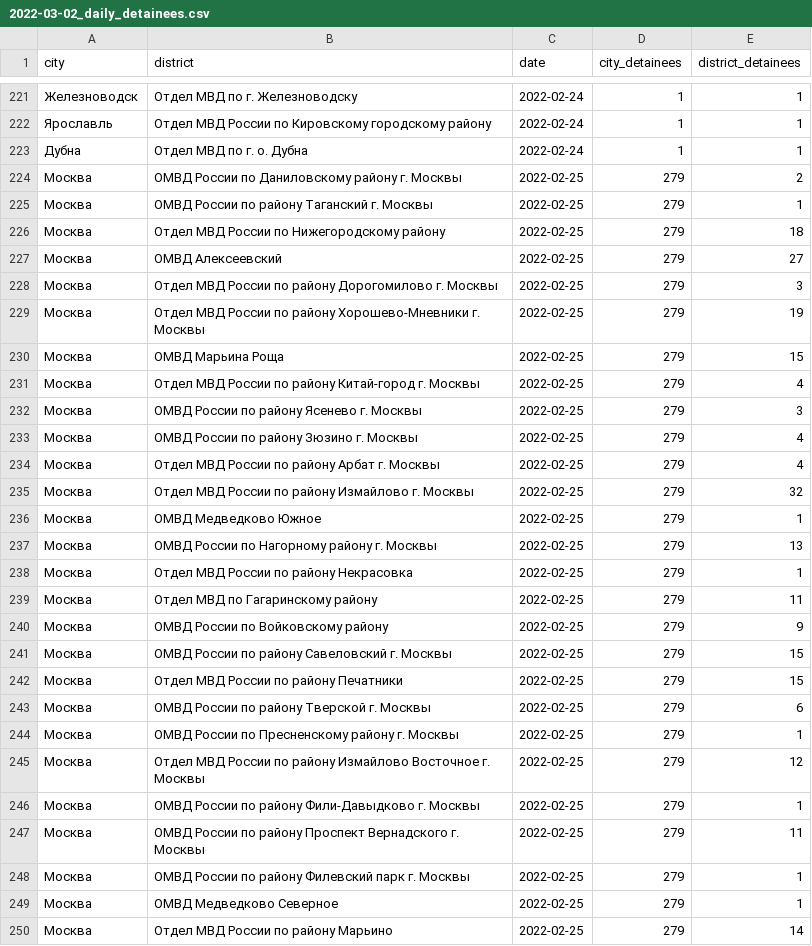
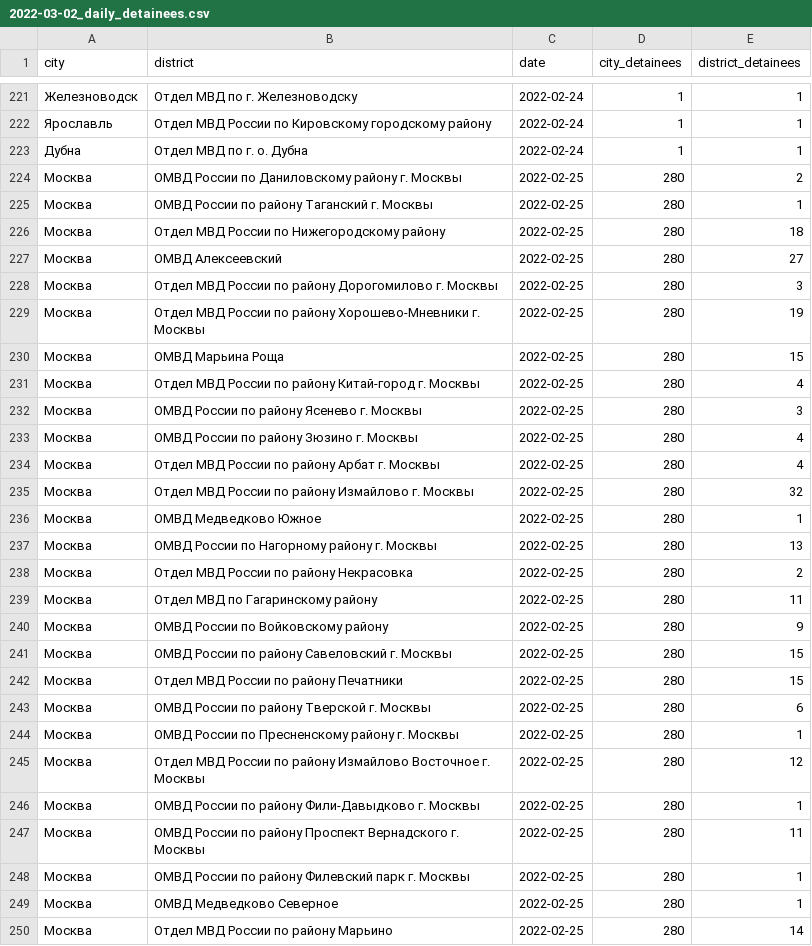
Before and after one commit to nsmediadataunit/russianprotests, a CSV file: data/detainees/2022-03-02_daily_detainees.csv, drawn as a sheet; only a part is shown, gaps mark what is left out; the diff covers the shown part only.

```diff
--- a/data/detainees/2022-03-02_daily_detainees.csv
+++ b/data/detainees/2022-03-02_daily_detainees.csv
@@ -223,28 +223,28 @@ city,district,date,city_detainees,district_detainees
 Дубна,Отдел МВД по г. о. Дубна,2022-02-24,1,1
-Москва,ОМВД России по Даниловскому району г. Москвы,2022-02-25,279,2
-Москва,ОМВД России по району Таганский г. Москвы,2022-02-25,279,1
-Москва,Отдел МВД России по Нижегородскому району,2022-02-25,279,18
-Москва,ОМВД Алексеевский,2022-02-25,279,27
-Москва,Отдел МВД России по району Дорогомилово г. Москвы,2022-02-25,279,3
-Москва,Отдел МВД России по району Хорошево-Мневники г. Москвы,2022-02-25,279,19
-Москва,ОМВД Марьина Роща,2022-02-25,279,15
-Москва,Отдел МВД России по району Китай-город г. Москвы,2022-02-25,279,4
-Москва,ОМВД России по району Ясенево г. Москвы,2022-02-25,279,3
-Москва,ОМВД России по району Зюзино г. Москвы,2022-02-25,279,4
-Москва,Отдел МВД России по району Арбат г. Москвы,2022-02-25,279,4
-Москва,Отдел МВД России по району Измайлово г. Москвы,2022-02-25,279,32
-Москва,ОМВД Медведково Южное,2022-02-25,279,1
-Москва,ОМВД России по Нагорному району г. Москвы,2022-02-25,279,13
-Москва,Отдел МВД России по району Некрасовка,2022-02-25,279,1
-Москва,Отдел МВД по Гагаринскому району,2022-02-25,279,11
-Москва,ОМВД России по Войковскому району,2022-02-25,279,9
-Москва,ОМВД России по району Савеловский г. Москвы,2022-02-25,279,15
-Москва,Отдел МВД России по району Печатники,2022-02-25,279,15
-Москва,ОМВД России по району Тверской г. Москвы,2022-02-25,279,6
-Москва,ОМВД России по Пресненскому району г. Москвы,2022-02-25,279,1
-Москва,Отдел МВД России по району Измайлово Восточное г. Москвы,2022-02-25,279,12
-Москва,ОМВД России по району Фили-Давыдково г. Москвы,2022-02-25,279,1
-Москва,ОМВД России по району Проспект Вернадского г. Москвы,2022-02-25,279,11
-Москва,ОМВД России по району Филевский парк г. Москвы,2022-02-25,279,1
-Москва,ОМВД Медведково Северное,2022-02-25,279,1
-Москва,Отдел МВД России по району Марьино,2022-02-25,279,14
+Москва,ОМВД России по Даниловскому району г. Москвы,2022-02-25,280,2
+Москва,ОМВД России по району Таганский г. Москвы,2022-02-25,280,1
+Москва,Отдел МВД России по Нижегородскому району,2022-02-25,280,18
+Москва,ОМВД Алексеевский,2022-02-25,280,27
+Москва,Отдел МВД России по району Дорогомилово г. Москвы,2022-02-25,280,3
+Москва,Отдел МВД России по району Хорошево-Мневники г. Москвы,2022-02-25,280,19
+Москва,ОМВД Марьина Роща,2022-02-25,280,15
+Москва,Отдел МВД России по району Китай-город г. Москвы,2022-02-25,280,4
+Москва,ОМВД России по району Ясенево г. Москвы,2022-02-25,280,3
+Москва,ОМВД России по району Зюзино г. Москвы,2022-02-25,280,4
+Москва,Отдел МВД России по району Арбат г. Москвы,2022-02-25,280,4
+Москва,Отдел МВД России по району Измайлово г. Москвы,2022-02-25,280,32
+Москва,ОМВД Медведково Южное,2022-02-25,280,1
+Москва,ОМВД России по Нагорному району г. Москвы,2022-02-25,280,13
+Москва,Отдел МВД России по району Некрасовка,2022-02-25,280,2
+Москва,Отдел МВД по Гагаринскому району,2022-02-25,280,11
+Москва,ОМВД России по Войковскому району,2022-02-25,280,9
+Москва,ОМВД России по району Савеловский г. Москвы,2022-02-25,280,15
+Москва,Отдел МВД России по району Печатники,2022-02-25,280,15
+Москва,ОМВД России по району Тверской г. Москвы,2022-02-25,280,6
+Москва,ОМВД России по Пресненскому району г. Москвы,2022-02-25,280,1
+Москва,Отдел МВД России по району Измайлово Восточное г. Москвы,2022-02-25,280,12
+Москва,ОМВД России по району Фили-Давыдково г. Москвы,2022-02-25,280,1
+Москва,ОМВД России по району Проспект Вернадского г. Москвы,2022-02-25,280,11
+Москва,ОМВД России по району Филевский парк г. Москвы,2022-02-25,280,1
+Москва,ОМВД Медведково Северное,2022-02-25,280,1
+Москва,Отдел МВД России по району Марьино,2022-02-25,280,14
```
Also changed, not shown: 11 edited cells elsewhere in this file, data/detainees/latest_cumulative_detainees_city.csv, data/detainees/latest_cumulative_detainees_district.csv, 2 other files.
